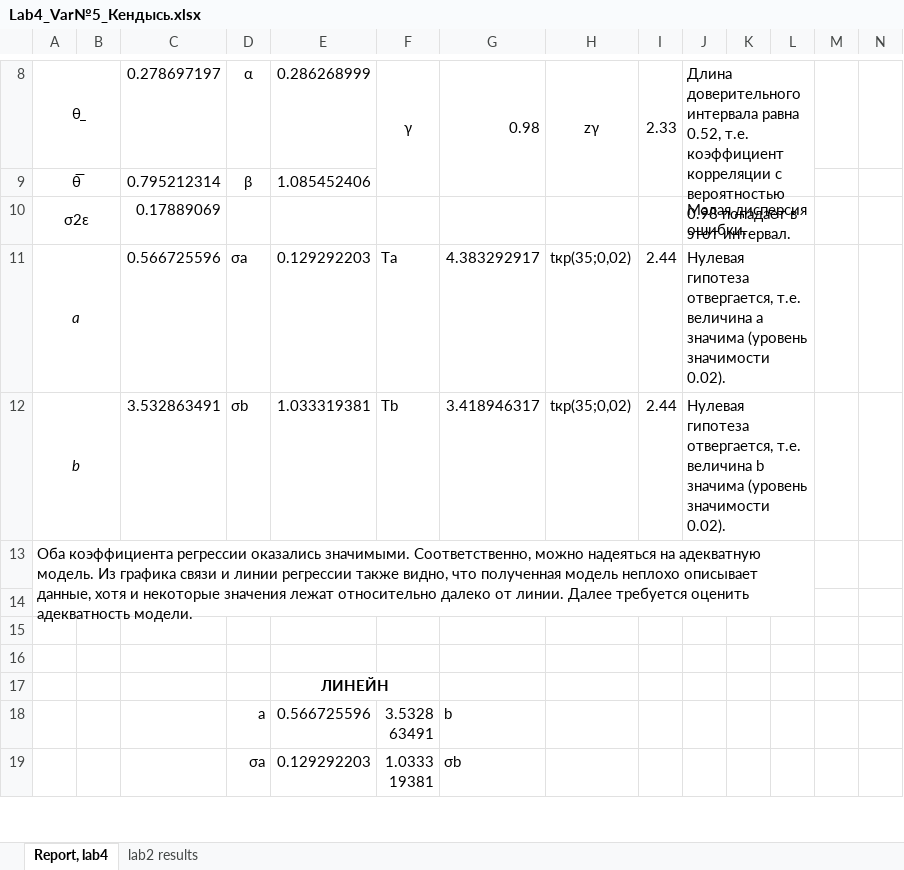
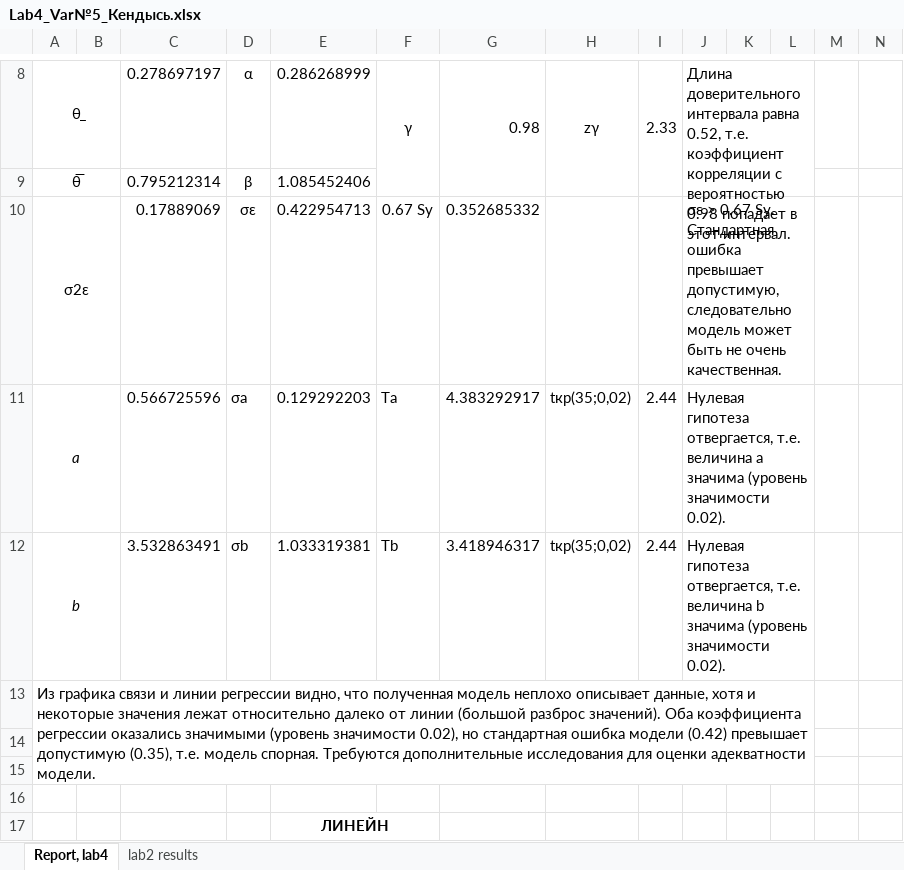
Before and after one commit to feelitbreak/uni, an Excel workbook: САВР/Лабораторные/lab4/Lab4_Var№5_Кендысь.xlsx, sheet Report, lab4, drawn as a sheet; only a part is shown, gaps mark what is left out; the shorter side is filled out with more unchanged rows; values as stored, in another font and other column widths than the file's, no borders; charts and pictures not drawn; the diff names each change by its address in the sheet, - before the commit and + after, or states it on an @@ line.

```diff
--- a/САВР/Лабораторные/lab4/Lab4_Var№5_Кендысь.xlsx (sheet Report, lab4)
+++ b/САВР/Лабораторные/lab4/Lab4_Var№5_Кендысь.xlsx (sheet Report, lab4)
-D10: (empty)
+D10: σε
-E10: (empty)
+E10: 0.422954713
-F10: (empty)
+F10: 0.67 Sy
-G10: (empty)
+G10: 0.352685332
-J10: Малая дисперсия ошибки.
+J10: σε > 0.67 Sy. Стандартная ошибка превышает допустимую, следовательно модель может быть не очень качественная.
-A13: Оба коэффициента регрессии оказались значимыми. Соответственно, можно надеяться на адекватную модель. Из графика связи и линии регрессии также видно, что полученная модель неплохо описывает данные, хотя и некоторые значения лежат относительно далеко от линии. Далее требуется оценить адекватность модели.
+A13: Из графика связи и линии регрессии видно, что полученная модель неплохо описывает данные, хотя и некоторые значения лежат относительно далеко от линии (большой разброс значений). Оба коэффициента регрессии оказались значимыми (уровень значимости 0.02), но стандартная ошибка модели (0.42) превышает допустимую (0.35), т.е. модель спорная. Требуются дополнительные исследования для оценки адекватности модели.
-A13:L14 merged
+A13:L15 merged
```
Also changed, not shown: charts or pictures, 1 other file.
